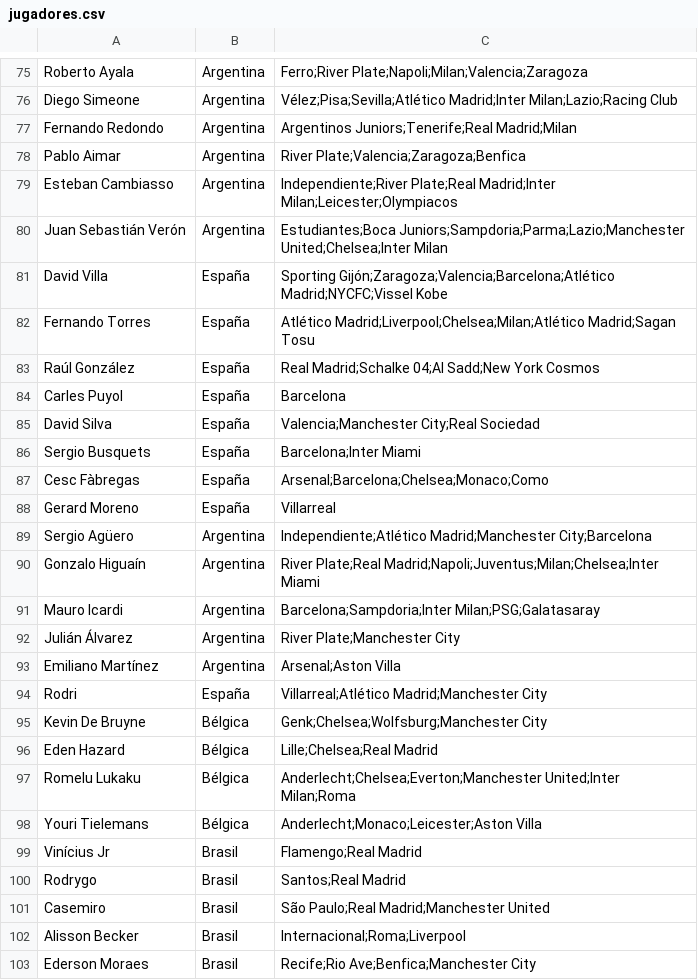
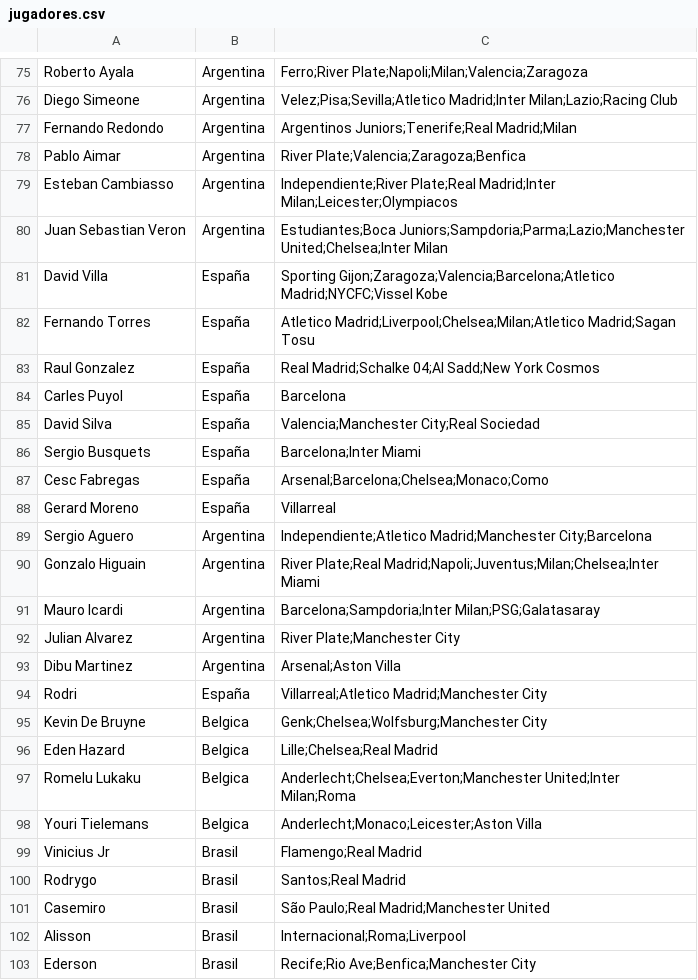
Before and after one commit to ardominguez0112/FutArg11, a CSV file: wwwroot/data/jugadores.csv, drawn as a sheet; only a part is shown, gaps mark what is left out; the diff covers the shown part only; the diff names each change by its address in the sheet, - before the commit and + after, or states it on an @@ line.

```diff
--- a/wwwroot/data/jugadores.csv
+++ b/wwwroot/data/jugadores.csv
-C76: Vélez;Pisa;Sevilla;Atlético Madrid;Inter Milan;Lazio;Racing…
+C76: Velez;Pisa;Sevilla;Atletico Madrid;Inter Milan;Lazio;Racing…
-A80: Juan Sebastián Verón
+A80: Juan Sebastian Veron
-C81: Sporting Gijón;Zaragoza;Valencia;Barcelona;Atlético Madrid;NYCFC;Vissel Kobe
+C81: Sporting Gijon;Zaragoza;Valencia;Barcelona;Atletico Madrid;NYCFC;Vissel Kobe
-C82: Atlético Madrid;Liverpool;Chelsea;Milan;Atlético Madrid;Sagan Tosu
+C82: Atletico Madrid;Liverpool;Chelsea;Milan;Atletico Madrid;Sagan Tosu
-A83: Raúl González
+A83: Raul Gonzalez
-A87: Cesc Fàbregas
+A87: Cesc Fabregas
-A89: Sergio Agüero
+A89: Sergio Aguero
-C89: Independiente;Atlético Madrid;Manchester City;Barcelona
+C89: Independiente;Atletico Madrid;Manchester City;Barcelona
-A90: Gonzalo Higuaín
+A90: Gonzalo Higuain
-A92: Julián Álvarez
+A92: Julian Alvarez
-A93: Emiliano Martínez
+A93: Dibu Martinez
-C94: Villarreal;Atlético Madrid;Manchester City
+C94: Villarreal;Atletico Madrid;Manchester City
-B95:B98: Bélgica
+B95:B98: Belgica
-A99: Vinícius Jr
+A99: Vinicius Jr
-A102: Alisson Becker
+A102: Alisson
-A103: Ederson Moraes
+A103: Ederson
```
Also changed, not shown: 69 edited cells elsewhere in this file, 32 other files.
